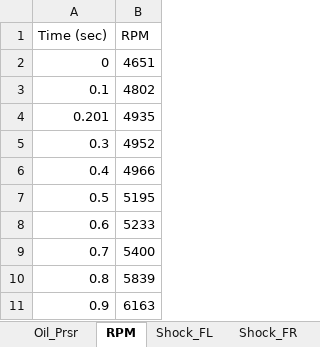
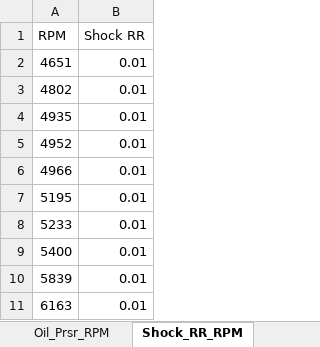
Before and after one commit to JacksonHarvey1/FSAE2025, an Excel workbook: Data/10_18_run1_001_analysis.xlsx, sheet Shock_RR_RPM, drawn as a sheet; only a part is shown; values as stored, in another font and other column widths than the file's, no borders; charts and pictures not drawn; removed rows and columns are numbered as before the commit, all else as after; the diff names each change by its address in the sheet, - before the commit and + after, or states it on an @@ line.

```diff
--- a/Data/10_18_run1_001_analysis.xlsx (sheet Shock_RR_RPM)
+++ b/Data/10_18_run1_001_analysis.xlsx (sheet Shock_RR_RPM)
-sheet tab: Oil_Prsr
+sheet tab: Oil_Prsr_RPM
-sheet tab: RPM
+sheet tab: Shock_RR_RPM
-column A (Time (sec)), rows 2-11: 0 | 0.1 | 0.201 | 0.3 | 0.4 | 0.5 | 0.6 | 0.7 | 0.8 | 0.9
+column B (Shock RR), rows 2-11: all 0.01
```
Also changed, not shown: sheet Air_Temp_F_RPM, sheet Accel_Compensation_-_Fuel_%_RPM, sheet Air_Temp_Compensation_-_Fuel_1, sheet WhSpd_RR_RPM, sheet TPS_%_RPM, sheet Steering_RPM, 20 more sheets, other sheet tabs, charts or pictures, Data/10_18_run2_001_analysis.xlsx, Data/10_18_run3_001_analysis.xlsx, 9 other files.
